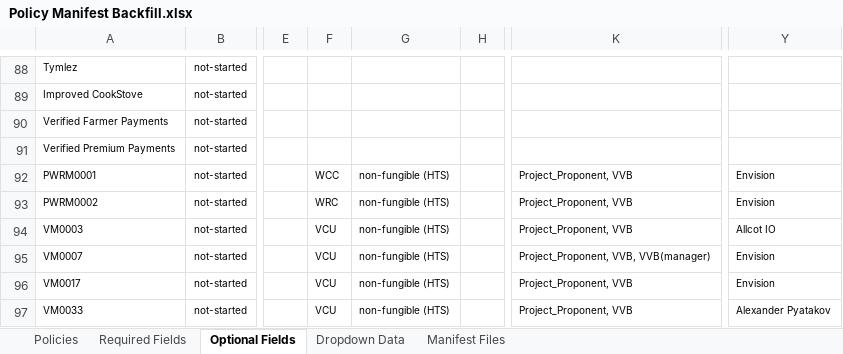
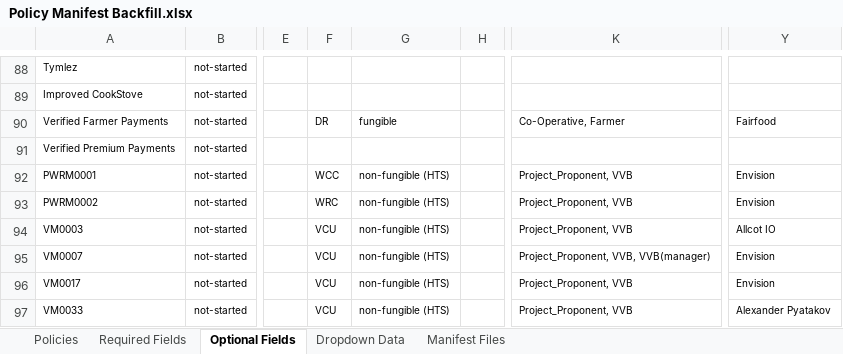
Before and after one commit to swidnikk/guardian, an Excel workbook: Methodology Library/Policy Manifest Backfill.xlsx, sheet Optional Fields, drawn as a sheet; only a part is shown, gaps mark what is left out; values as stored, in another font and other column widths than the file's, no borders; charts and pictures and table styles not drawn; the diff names each change by its address in the sheet, - before the commit and + after, or states it on an @@ line.

```diff
--- a/Methodology Library/Policy Manifest Backfill.xlsx (sheet Optional Fields)
+++ b/Methodology Library/Policy Manifest Backfill.xlsx (sheet Optional Fields)
-F90: (empty)
+F90: DR
-G90: (empty)
+G90: fungible
-K90: (empty)
+K90: Co-Operative, Farmer
-Y90: (empty)
+Y90: Fairfood
```
Also changed, not shown: sheet Policies, sheet Required Fields, 1 other file.
